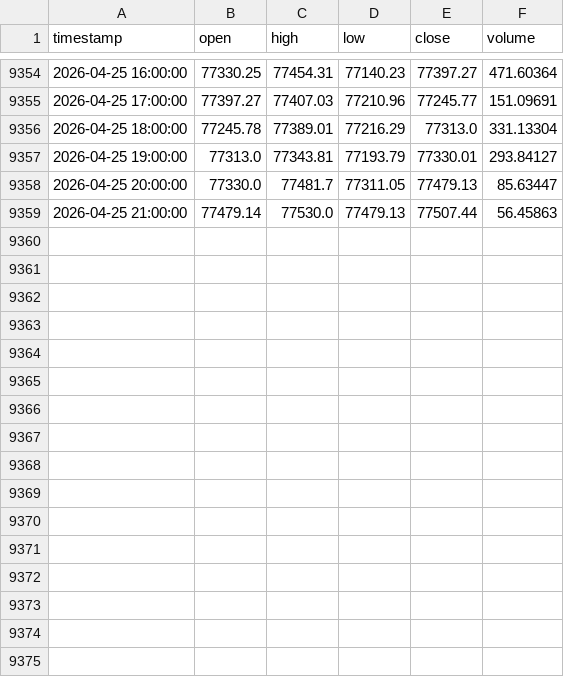
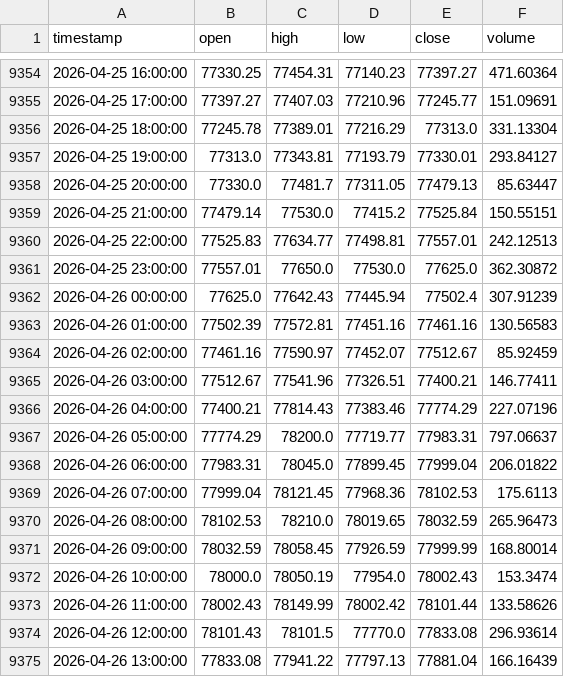
Before and after one commit to sameednawaz-vu/trading, a CSV file: data/BTC_USDT_1h_full.csv, drawn as a sheet; only a part is shown, gaps mark what is left out.

Commit message:
feat: robust ICT strategy audit engine & high-precision expansion
- Upgrade backtester with MDD, losing streak, and market regime analysis
- Switch to Binance API for high-fidelity data
- Add 5 high-precision strategies (Strategy #36-#40)
- Generate comprehensive performance audit report

```diff
--- a/data/BTC_USDT_1h_full.csv
+++ b/data/BTC_USDT_1h_full.csv
@@ -9358,2 +9358,18 @@ timestamp,open,high,low,close,volume
 2026-04-25 20:00:00,77330.0,77481.7,77311.05,77479.13,85.63447
-2026-04-25 21:00:00,77479.14,77530.0,77479.13,77507.44,56.45863
+2026-04-25 21:00:00,77479.14,77530.0,77415.2,77525.84,150.55151
+2026-04-25 22:00:00,77525.83,77634.77,77498.81,77557.01,242.12513
+2026-04-25 23:00:00,77557.01,77650.0,77530.0,77625.0,362.30872
+2026-04-26 00:00:00,77625.0,77642.43,77445.94,77502.4,307.91239
+2026-04-26 01:00:00,77502.39,77572.81,77451.16,77461.16,130.56583
+2026-04-26 02:00:00,77461.16,77590.97,77452.07,77512.67,85.92459
+2026-04-26 03:00:00,77512.67,77541.96,77326.51,77400.21,146.77411
+2026-04-26 04:00:00,77400.21,77814.43,77383.46,77774.29,227.07196
+2026-04-26 05:00:00,77774.29,78200.0,77719.77,77983.31,797.06637
+2026-04-26 06:00:00,77983.31,78045.0,77899.45,77999.04,206.01822
+2026-04-26 07:00:00,77999.04,78121.45,77968.36,78102.53,175.6113
+2026-04-26 08:00:00,78102.53,78210.0,78019.65,78032.59,265.96473
+2026-04-26 09:00:00,78032.59,78058.45,77926.59,77999.99,168.80014
+2026-04-26 10:00:00,78000.0,78050.19,77954.0,78002.43,153.3474
+2026-04-26 11:00:00,78002.43,78149.99,78002.42,78101.44,133.58626
+2026-04-26 12:00:00,78101.43,78101.5,77770.0,77833.08,296.93614
+2026-04-26 13:00:00,77833.08,77941.22,77797.13,77881.04,166.16439
```
Also changed, not shown: data/ETH_USDT_1h_full.csv, 39 other files.
